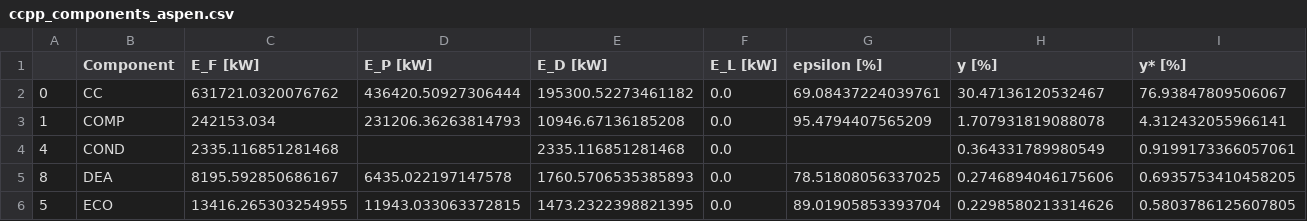
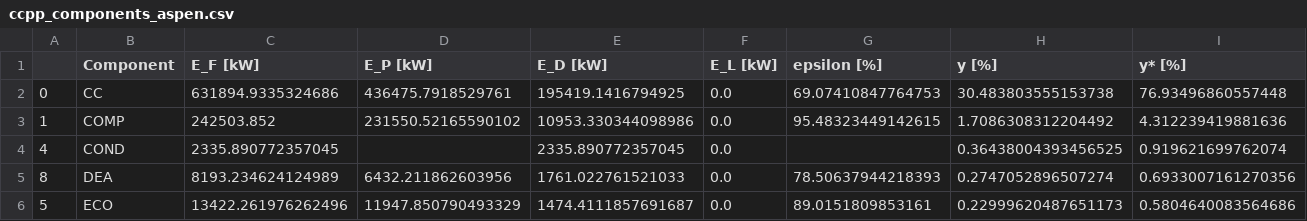
Before and after one commit to oemof/exerpy, a CSV file: examples/exergy_analysis/ccpp/ccpp_components_aspen.csv, drawn as a sheet; only a part is shown; the diff covers the shown part only.

```diff
--- a/examples/exergy_analysis/ccpp/ccpp_components_aspen.csv
+++ b/examples/exergy_analysis/ccpp/ccpp_components_aspen.csv
@@ -1,6 +1,6 @@
 ,Component,E_F [kW],E_P [kW],E_D [kW],E_L [kW],epsilon [%],y [%],y* [%]
-0,CC,631721.0320076762,436420.50927306444,195300.52273461182,0.0,69.08437224039761,30.47136120532467,76.93847809506067
-1,COMP,242153.034,231206.36263814793,10946.67136185208,0.0,95.4794407565209,1.707931819088078,4.312432055966141
-4,COND,2335.116851281468,,2335.116851281468,0.0,,0.364331789980549,0.9199173366057061
-8,DEA,8195.592850686167,6435.022197147578,1760.5706535385893,0.0,78.51808056337025,0.2746894046175606,0.6935753410458205
-5,ECO,13416.265303254955,11943.033063372815,1473.2322398821395,0.0,89.01905853393704,0.2298580213314626,0.5803786125607805
+0,CC,631894.9335324686,436475.7918529761,195419.1416794925,0.0,69.07410847764753,30.483803555153738,76.93496860557448
+1,COMP,242503.852,231550.52165590102,10953.330344098986,0.0,95.48323449142615,1.7086308312204492,4.312239419881636
+4,COND,2335.890772357045,,2335.890772357045,0.0,,0.36438004393456525,0.919621699762074
+8,DEA,8193.234624124989,6432.211862603956,1761.022761521033,0.0,78.50637944218393,0.2747052896507274,0.6933007161270356
+5,ECO,13422.261976262496,11947.850790493329,1474.4111857691687,0.0,89.0151809853161,0.22999620487651173,0.5804640083564686
```
Also changed, not shown: 88 edited cells elsewhere in this file, examples/exergy_analysis/ccpp/ccpp_components_ebsilon.csv, examples/exergy_analysis/ccpp/ccpp_components_tespy.csv, 35 other files.
